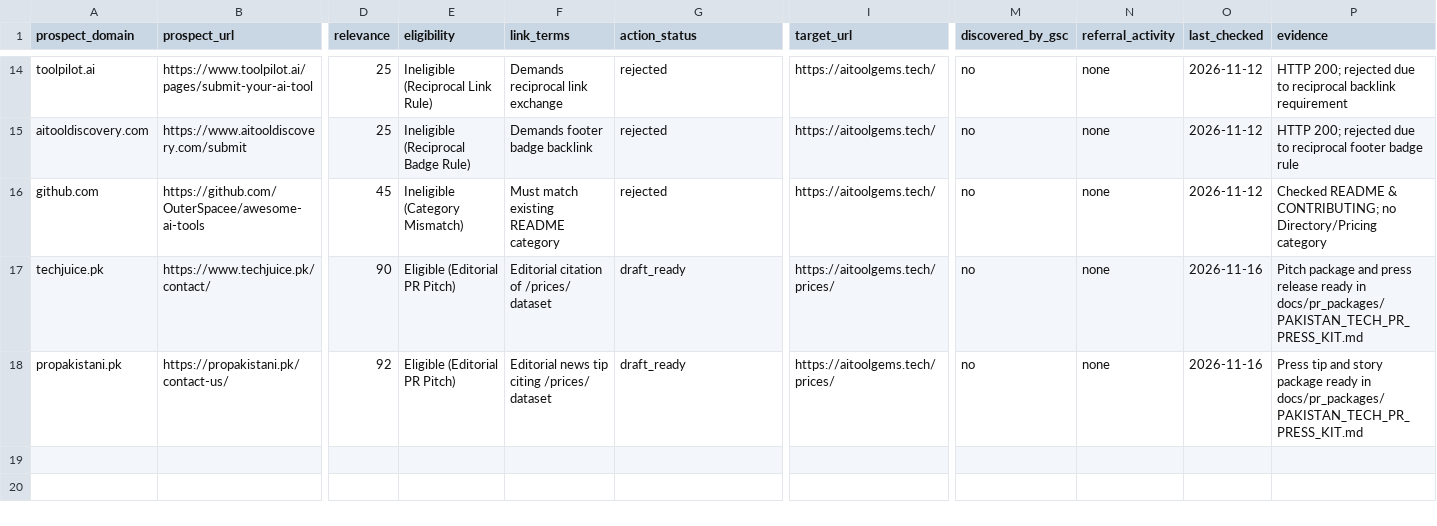
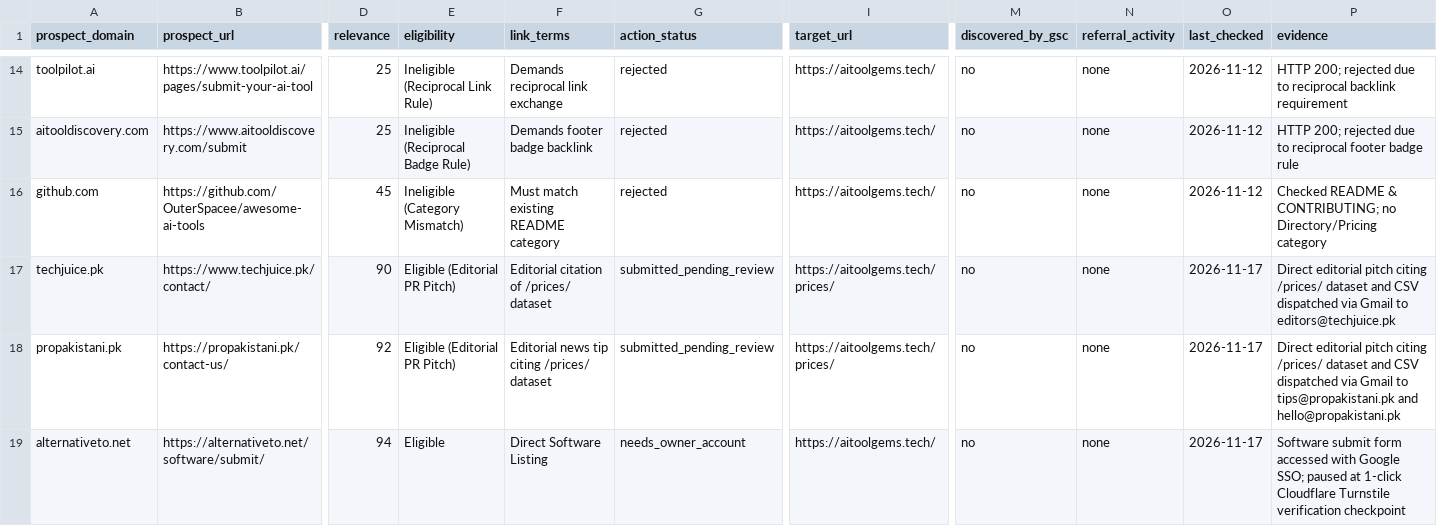
Before and after one commit to m-rehman55/ai-tool-gems, a CSV file: seo-agent/data/offpage_authority_tracker.csv, drawn as a sheet; only a part is shown, gaps mark what is left out; rows hold the shown columns only; the diff names each change by its address in the sheet, - before the commit and + after, or states it on an @@ line.

Commit message:
feat(seo): update off-page tracker with TechJuice and ProPakistani editorial pitches (#81)
Co-authored-by: Muhammad Rehman Farooq <209767693+m-rehman55@users.noreply.github.com>

```diff
--- a/seo-agent/data/offpage_authority_tracker.csv
+++ b/seo-agent/data/offpage_authority_tracker.csv
-G17:G18 (action_status): draft_ready
+G17:G18 (action_status): submitted_pending_review
-O17:O18 (last_checked): 2026-11-16
+O17:O18 (last_checked): 2026-11-17
-P17 (evidence): Pitch package and press release ready in docs/pr_packages/PAKISTAN_TECH_PR_PRESS_KIT.md
+P17 (evidence): Direct editorial pitch citing /prices/ dataset and CSV dispatched via Gmail to editors@techjuice.pk
-P18 (evidence): Press tip and story package ready in docs/pr_packages/PAKISTAN_TECH_PR_PRESS_KIT.md
+P18 (evidence): Direct editorial pitch citing /prices/ dataset and CSV dispatched via Gmail to tips@propakistani.pk and hello@propakistani.pk
+row 19: alternativeto.net | https://alternativeto.net/software/submit/ | 94 | Eligible | Direct Software Listing | needs_owner_account | https://aitoolgems.tech/ | no | none | 2026-11-17 | Software submit form accessed with Google SSO; paused at 1-click Cloudflare Turnstile verification checkpoint
```
